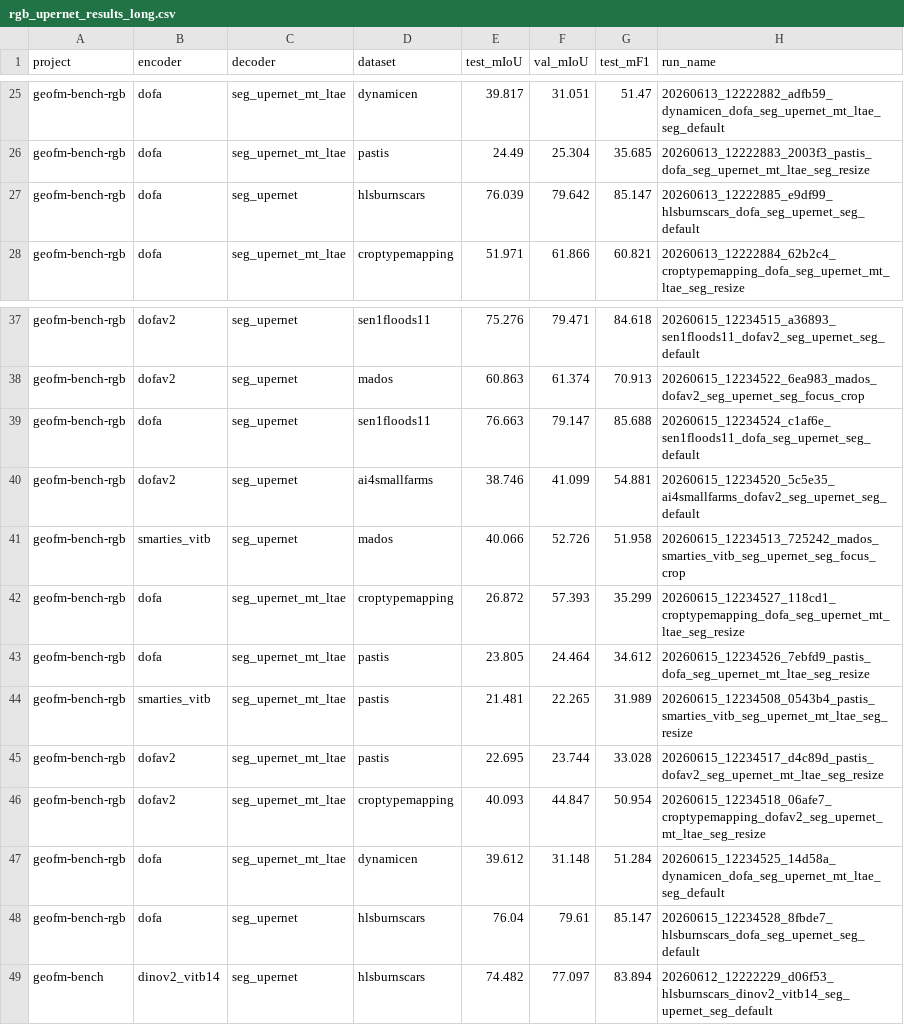
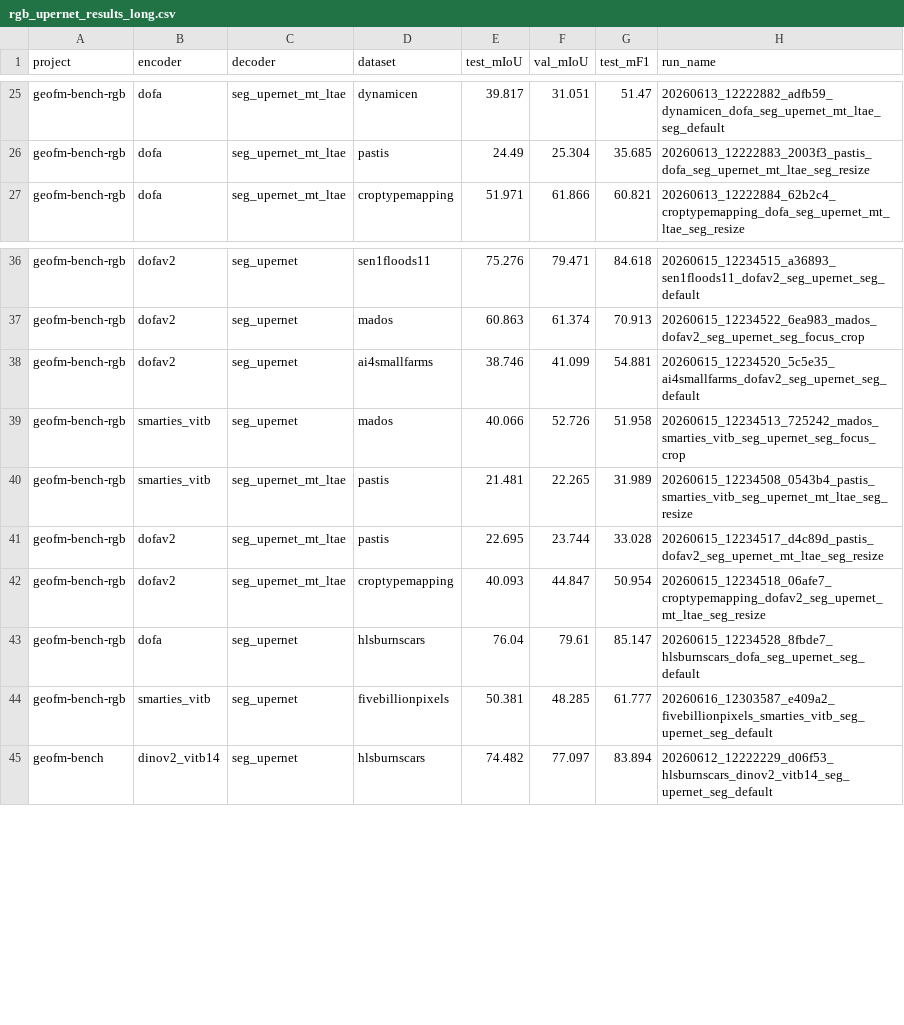
Before and after one commit to nikichro10/pangaea-bench-dev-nc, a CSV file: rgb_upernet_results_long.csv, drawn as a sheet; only a part is shown, gaps mark what is left out.

```diff
--- a/rgb_upernet_results_long.csv
+++ b/rgb_upernet_results_long.csv
@@ -26,3 +26,2 @@ geofm-bench-rgb,dofa,seg_upernet_mt_ltae,dynamicen,39.817,31.051,51.47,20260613_
 geofm-bench-rgb,dofa,seg_upernet_mt_ltae,pastis,24.49,25.304,35.685,20260613_12222883_2003f3_pastis_dofa_seg_upernet_mt_ltae_seg_resize
-geofm-bench-rgb,dofa,seg_upernet,hlsburnscars,76.039,79.642,85.147,20260613_12222885_e9df99_hlsburnscars_dofa_seg_upernet_seg_default
 geofm-bench-rgb,dofa,seg_upernet_mt_ltae,croptypemapping,51.971,61.866,60.821,20260613_12222884_62b2c4_croptypemapping_dofa_seg_upernet_mt_ltae_seg_resize
@@ -38,7 +37,4 @@ geofm-bench-rgb,dofav2,seg_upernet,sen1floods11,75.276,79.471,84.618,20260615_12
 geofm-bench-rgb,dofav2,seg_upernet,mados,60.863,61.374,70.913,20260615_12234522_6ea983_mados_dofav2_seg_upernet_seg_focus_crop
-geofm-bench-rgb,dofa,seg_upernet,sen1floods11,76.663,79.147,85.688,20260615_12234524_c1af6e_sen1floods11_dofa_seg_upernet_seg_default
 geofm-bench-rgb,dofav2,seg_upernet,ai4smallfarms,38.746,41.099,54.881,20260615_12234520_5c5e35_ai4smallfarms_dofav2_seg_upernet_seg_default
 geofm-bench-rgb,smarties_vitb,seg_upernet,mados,40.066,52.726,51.958,20260615_12234513_725242_mados_smarties_vitb_seg_upernet_seg_focus_crop
-geofm-bench-rgb,dofa,seg_upernet_mt_ltae,croptypemapping,26.872,57.393,35.299,20260615_12234527_118cd1_croptypemapping_dofa_seg_upernet_mt_ltae_seg_resize
-geofm-bench-rgb,dofa,seg_upernet_mt_ltae,pastis,23.805,24.464,34.612,20260615_12234526_7ebfd9_pastis_dofa_seg_upernet_mt_ltae_seg_resize
 geofm-bench-rgb,smarties_vitb,seg_upernet_mt_ltae,pastis,21.481,22.265,31.989,20260615_12234508_0543b4_pastis_smarties_vitb_seg_upernet_mt_ltae_seg_resize
@@ -46,4 +42,4 @@ geofm-bench-rgb,dofav2,seg_upernet_mt_ltae,pastis,22.695,23.744,33.028,20260615_
 geofm-bench-rgb,dofav2,seg_upernet_mt_ltae,croptypemapping,40.093,44.847,50.954,20260615_12234518_06afe7_croptypemapping_dofav2_seg_upernet_mt_ltae_seg_resize
-geofm-bench-rgb,dofa,seg_upernet_mt_ltae,dynamicen,39.612,31.148,51.284,20260615_12234525_14d58a_dynamicen_dofa_seg_upernet_mt_ltae_seg_default
 geofm-bench-rgb,dofa,seg_upernet,hlsburnscars,76.04,79.61,85.147,20260615_12234528_8fbde7_hlsburnscars_dofa_seg_upernet_seg_default
+geofm-bench-rgb,smarties_vitb,seg_upernet,fivebillionpixels,50.381,48.285,61.777,20260616_12303587_e409a2_fivebillionpixels_smarties_vitb_seg_upernet_seg_default
 geofm-bench,dinov2_vitb14,seg_upernet,hlsburnscars,74.482,77.097,83.894,20260612_12222229_d06f53_hlsburnscars_dinov2_vitb14_seg_upernet_seg_default
```
Also changed, not shown: rgb_mlp_results_long.csv, rgb_mlp_results_wide.csv, 50 other files.
